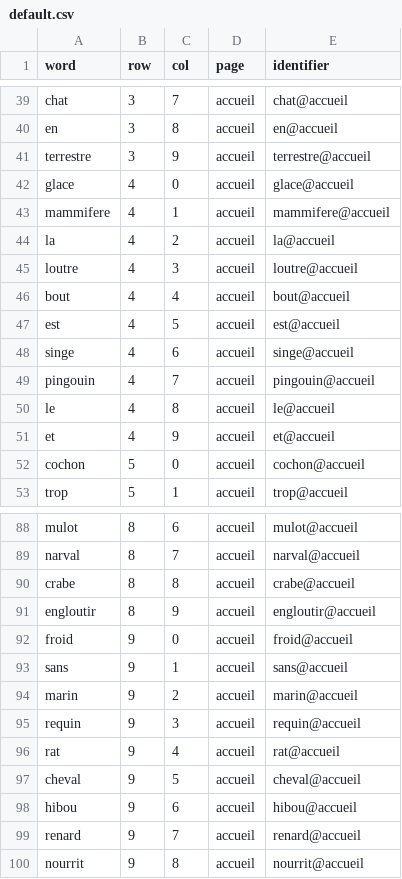
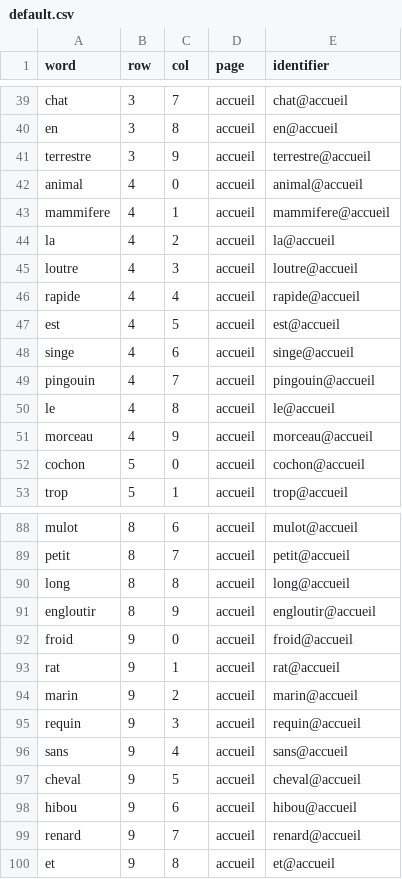
Before and after one commit to Hugo-Bantignies/communication_grid_generation, a CSV file: default.csv, drawn as a sheet; only a part is shown, gaps mark what is left out; the diff covers the shown part only; the diff names each change by its address in the sheet, - before the commit and + after, or states it on an @@ line.

```diff
--- a/default.csv
+++ b/default.csv
-A42 (word): glace
+A42 (word): animal
-E42 (identifier): glace@accueil
+E42 (identifier): animal@accueil
-A46 (word): bout
+A46 (word): rapide
-E46 (identifier): bout@accueil
+E46 (identifier): rapide@accueil
-A51 (word): et
+A51 (word): morceau
-E51 (identifier): et@accueil
+E51 (identifier): morceau@accueil
-A89 (word): narval
+A89 (word): petit
-E89 (identifier): narval@accueil
+E89 (identifier): petit@accueil
-A90 (word): crabe
+A90 (word): long
-E90 (identifier): crabe@accueil
+E90 (identifier): long@accueil
-A93 (word): sans
+A93 (word): rat
-E93 (identifier): sans@accueil
+E93 (identifier): rat@accueil
-A96 (word): rat
+A96 (word): sans
-E96 (identifier): rat@accueil
+E96 (identifier): sans@accueil
-A100 (word): nourrit
+A100 (word): et
-E100 (identifier): nourrit@accueil
+E100 (identifier): et@accueil
```
Also changed, not shown: 1 added row, 1 removed row and 45 edited cells elsewhere in this file, 3 other files.
